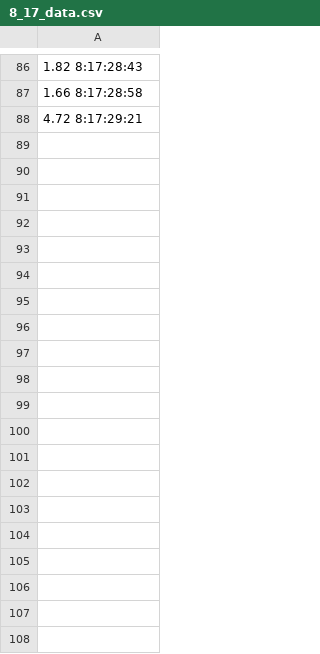
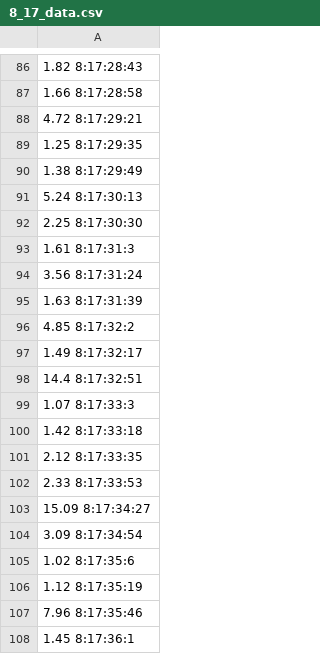
Before and after one commit to TNGS0506/dir, a CSV file: datas/8_17_data.csv, drawn as a sheet; only a part is shown, gaps mark what is left out; the diff covers the shown part only.

Commit message:
nice

```diff
--- a/datas/8_17_data.csv
+++ b/datas/8_17_data.csv
@@ -88 +88,21 @@
 4.72 8:17:29:21
+1.25 8:17:29:35
+1.38 8:17:29:49
+5.24 8:17:30:13
+2.25 8:17:30:30
+1.61 8:17:31:3
+3.56 8:17:31:24
+1.63 8:17:31:39
+4.85 8:17:32:2
+1.49 8:17:32:17
+14.4 8:17:32:51
+1.07 8:17:33:3
+1.42 8:17:33:18
+2.12 8:17:33:35
+2.33 8:17:33:53
+15.09 8:17:34:27
+3.09 8:17:34:54
+1.02 8:17:35:6
+1.12 8:17:35:19
+7.96 8:17:35:46
+1.45 8:17:36:1
```
Also changed, not shown: 76 added rows elsewhere in this file.
